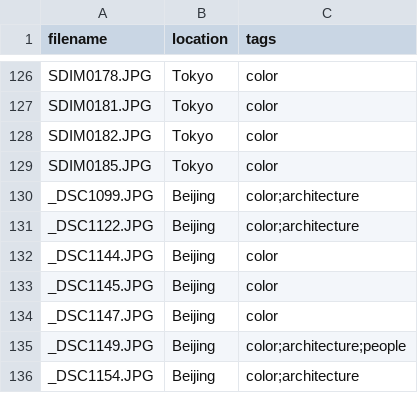
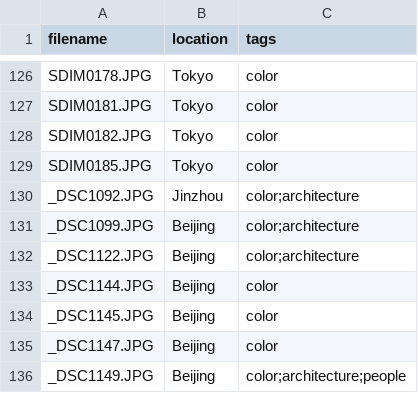
Before and after one commit to lasum8/photos-github, a CSV file: user_metadata.csv, drawn as a sheet; only a part is shown, gaps mark what is left out; the shorter side is filled out with more unchanged rows.

Commit message:
Add processed Jinzhou photo

```diff
--- a/user_metadata.csv
+++ b/user_metadata.csv
@@ -129,2 +129,3 @@ SDIM0182.JPG,Tokyo,color
 SDIM0185.JPG,Tokyo,color
+_DSC1092.JPG,Jinzhou,color;architecture
 _DSC1099.JPG,Beijing,color;architecture
```
Also changed, not shown: 3 other files.
